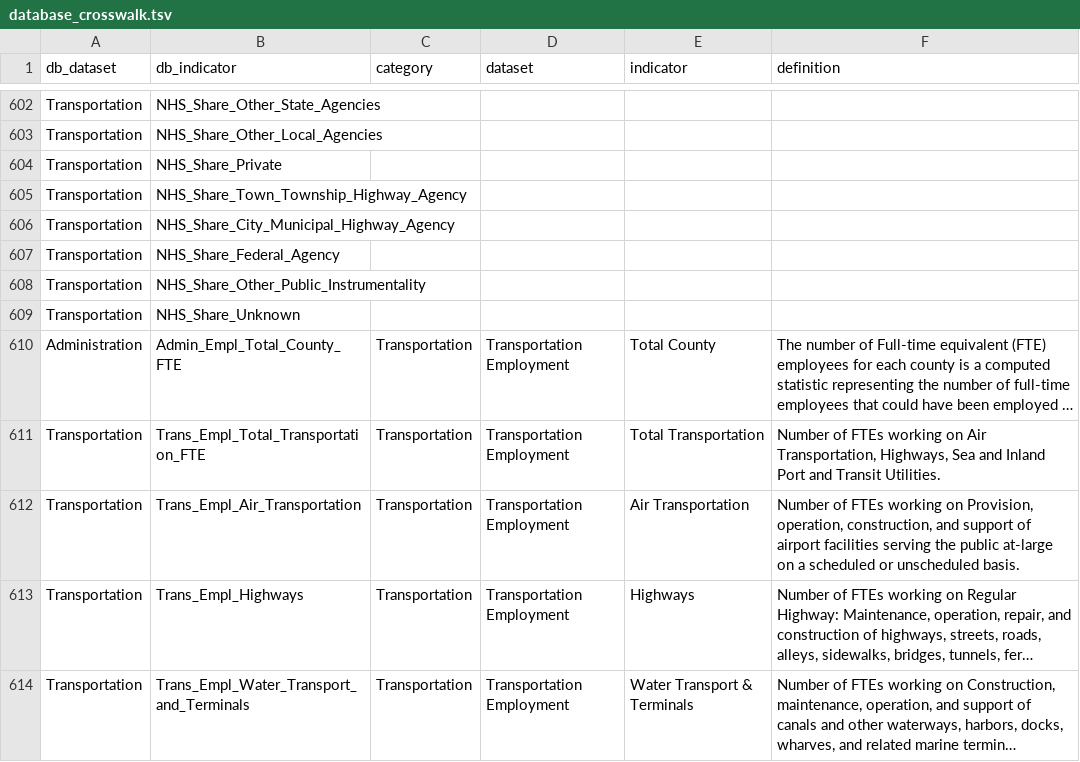
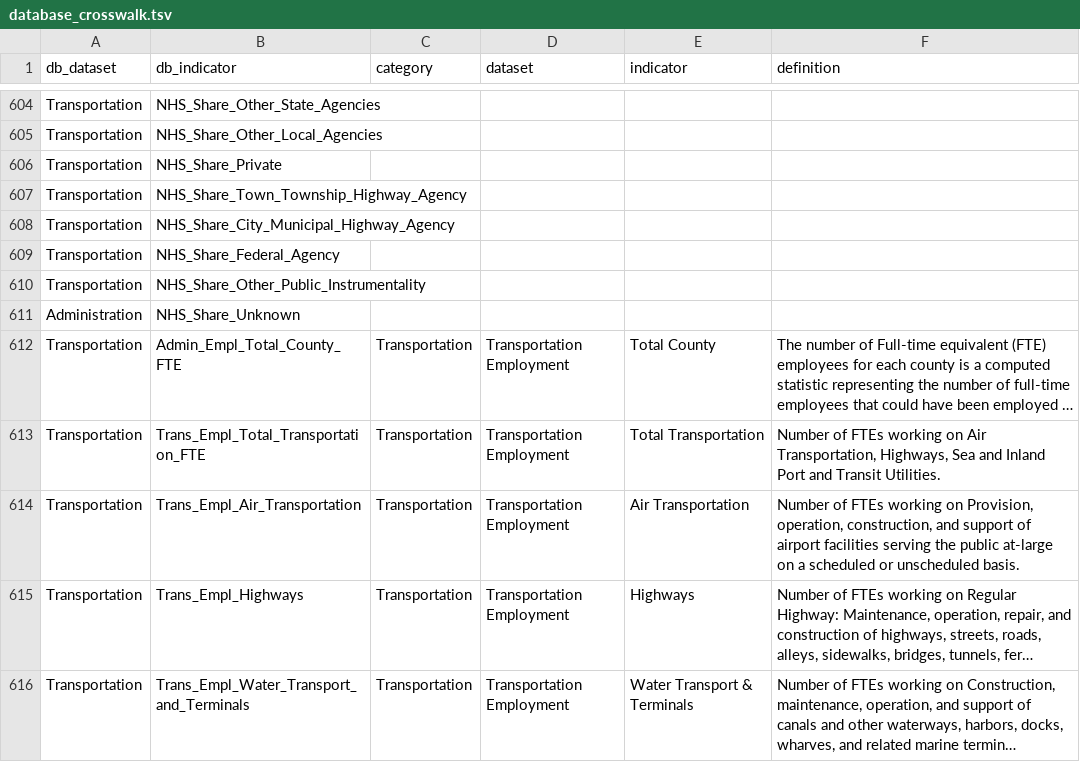
Before and after one commit to nikAleksandr/CIC, a TSV file: data/database_crosswalk.tsv, drawn as a sheet; only a part is shown, gaps mark what is left out; long unchanged cells end in …; addresses are those after the commit; the diff covers the shown part only; the diff names each change by its address in the sheet, - before the commit and + after, or states it on an @@ line.

Commit message:
added new Energy & Environemnt category adn Ozone Concentration Dataset

```diff
--- a/data/database_crosswalk.tsv
+++ b/data/database_crosswalk.tsv
-A611 (db_dataset): Transportation
+A611 (db_dataset): Administration
-A612 (db_dataset): Administration
+A612 (db_dataset): Transportation
```
Also changed, not shown: 2 added rows and 43 edited cells elsewhere in this file, 2 other files.
